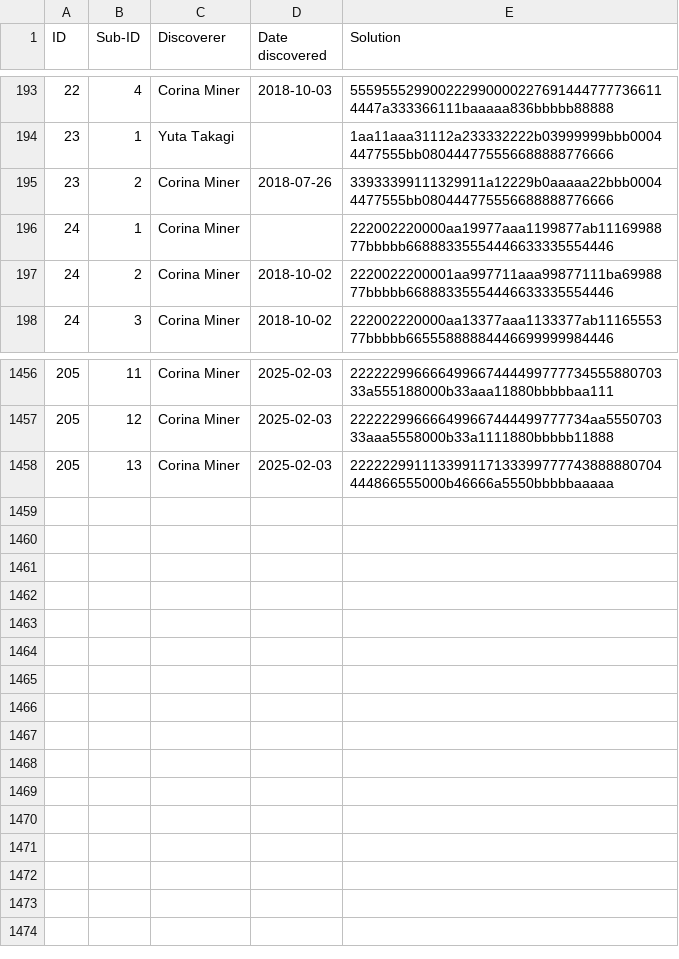
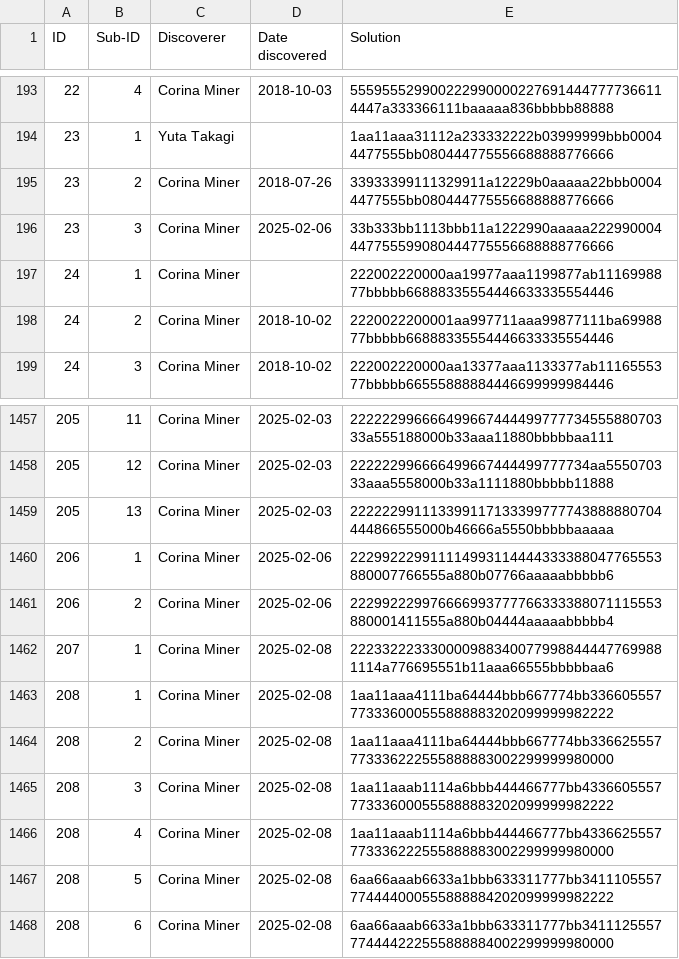
Before and after one commit to corinaminer/triangle-puzzle, a CSV file: solutions.csv, drawn as a sheet; only a part is shown, gaps mark what is left out; the diff names each change by its address in the sheet, - before the commit and + after, or states it on an @@ line.

Commit message:
more distraction during app development

```diff
--- a/solutions.csv
+++ b/solutions.csv
+row 196: 23 | 3 | Corina Miner | 2025-02-06 | 33b333bb1113bbb11a1222990aaaaa222990004447755599080444775556688888776666
+row 1460: 206 | 1 | Corina Miner | 2025-02-06 | 222992229911114993114444333388047765553880007766555a880b07766aaaaabbbbb6
+row 1461: 206 | 2 | Corina Miner | 2025-02-06 | 222992229976666993777766333388071115553880001411555a880b04444aaaaabbbbb4
+row 1462: 207 | 1 | Corina Miner | 2025-02-08 | 2223322233300009883400779988444477699881114a776695551b11aaa66555bbbbbaa6
+row 1463: 208 | 1 | Corina Miner | 2025-02-08 | 1aa11aaa4111ba64444bbb667774bb336605557773336000555888883202099999982222
+row 1464: 208 | 2 | Corina Miner | 2025-02-08 | 1aa11aaa4111ba64444bbb667774bb336625557773336222555888883002299999980000
+row 1465: 208 | 3 | Corina Miner | 2025-02-08 | 1aa11aaab1114a6bbb444466777bb4336605557773336000555888883202099999982222
+row 1466: 208 | 4 | Corina Miner | 2025-02-08 | 1aa11aaab1114a6bbb444466777bb4336625557773336222555888883002299999980000
+row 1467: 208 | 5 | Corina Miner | 2025-02-08 | 6aa66aaab6633a1bbb633311777bb3411105557774444000555888884202099999982222
+row 1468: 208 | 6 | Corina Miner | 2025-02-08 | 6aa66aaab6633a1bbb633311777bb3411125557774444222555888884002299999980000
```
